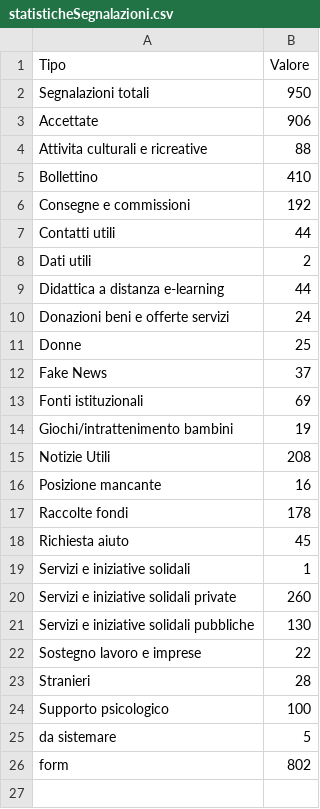
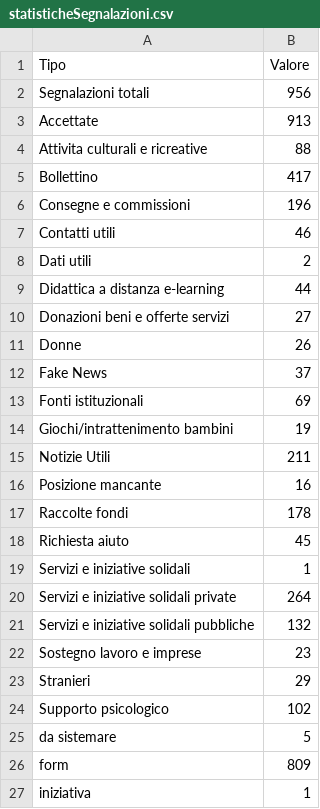
Before and after one commit to emergenzeHack/europehelp.info_data, a CSV file: statisticheSegnalazioni.csv, drawn as a sheet.

Commit message:
Aggiorno statistiche sulle segnalazioni

```diff
--- a/statisticheSegnalazioni.csv
+++ b/statisticheSegnalazioni.csv
@@ -1,12 +1,12 @@
 Tipo,Valore
-Segnalazioni totali,950
-Accettate,906
+Segnalazioni totali,956
+Accettate,913
 Attivita culturali e ricreative,88
-Bollettino,410
-Consegne e commissioni,192
-Contatti utili,44
+Bollettino,417
+Consegne e commissioni,196
+Contatti utili,46
 Dati utili,2
 Didattica a distanza e-learning,44
-Donazioni beni e offerte servizi,24
-Donne,25
+Donazioni beni e offerte servizi,27
+Donne,26
 Fake News,37
@@ -14,3 +14,3 @@ Fonti istituzionali,69
 Giochi/intrattenimento bambini,19
-Notizie Utili,208
+Notizie Utili,211
 Posizione mancante,16
@@ -19,8 +19,9 @@ Richiesta aiuto,45
 Servizi e iniziative solidali,1
-Servizi e iniziative solidali private,260
-Servizi e iniziative solidali pubbliche,130
-Sostegno lavoro e imprese,22
-Stranieri,28
-Supporto psicologico,100
+Servizi e iniziative solidali private,264
+Servizi e iniziative solidali pubbliche,132
+Sostegno lavoro e imprese,23
+Stranieri,29
+Supporto psicologico,102
 da sistemare,5
-form,802
+form,809
+iniziativa,1
```
